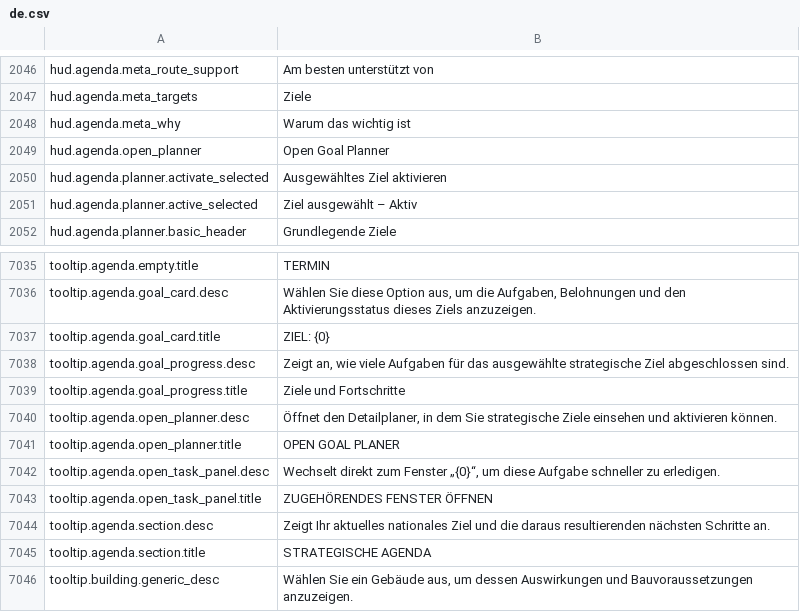
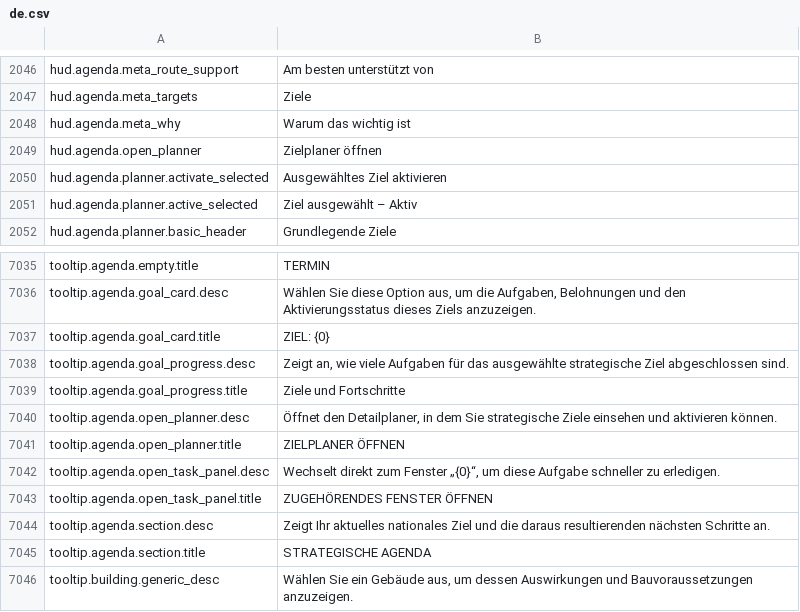
Before and after one commit to daredloco/GlobalProtocolLocalization, a CSV file: Localization/de.csv, drawn as a sheet; only a part is shown, gaps mark what is left out.

Commit message:
fix: Fixed Goal Planner not translated
ZIELPLANER is maybe not 100% the right translation, but need to check it out while playing

```diff
--- a/Localization/de.csv
+++ b/Localization/de.csv
@@ -2048,3 +2048,3 @@ hud.agenda.meta_targets,Ziele
 hud.agenda.meta_why,Warum das wichtig ist
-hud.agenda.open_planner,Open Goal Planner
+hud.agenda.open_planner,Zielplaner öffnen
 hud.agenda.planner.activate_selected,Ausgewähltes Ziel aktivieren
@@ -7040,3 +7040,3 @@ tooltip.agenda.goal_progress.title,Ziele und Fortschritte
 tooltip.agenda.open_planner.desc,"Öffnet den Detailplaner, in dem Sie strategische Ziele einsehen und aktivieren können."
-tooltip.agenda.open_planner.title,OPEN GOAL PLANER
+tooltip.agenda.open_planner.title,ZIELPLANER ÖFFNEN
 tooltip.agenda.open_task_panel.desc,"Wechselt direkt zum Fenster „{0}“, um diese Aufgabe schneller zu erledigen."
```
